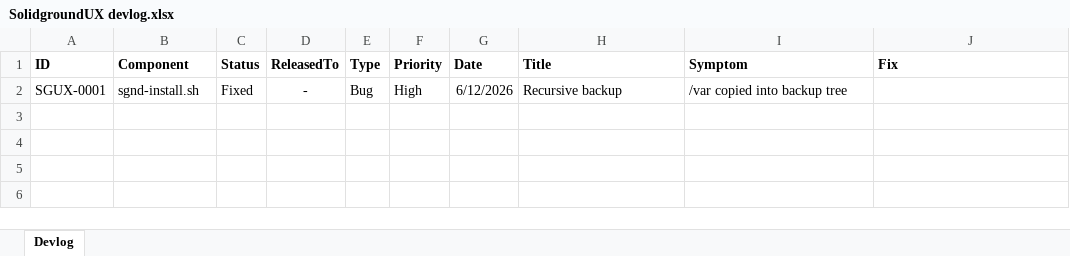
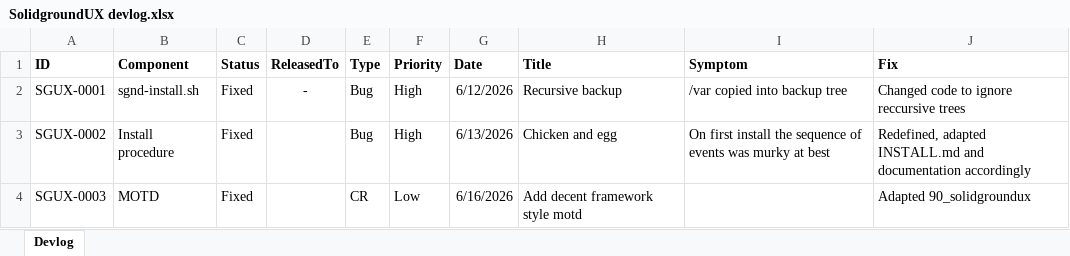
Before and after one commit to Testadura-Consultancy/SolidgroundUX, an Excel workbook: SolidgroundUX devlog.xlsx, sheet Devlog, drawn as a sheet; values as stored, in another font and other column widths than the file's, no borders; the diff names each change by its address in the sheet, - before the commit and + after, or states it on an @@ line.

Commit message:
SGUX-0003 MOTD and SGUX-0004 LogLevel

```diff
--- a/SolidgroundUX devlog.xlsx (sheet Devlog)
+++ b/SolidgroundUX devlog.xlsx (sheet Devlog)
-J2 (Fix): (empty)
+J2 (Fix): Changed code to ignore reccursive trees
+row 3: SGUX-0002 | Install procedure | Fixed |  | Bug | High | 6/13/2026 | Chicken and egg | On first install the sequence of events was murky at best | Redefined, adapted INSTALL.md and documentation accordingly
+row 4: SGUX-0003 | MOTD | Fixed |  | CR | Low | 6/16/2026 | Add decent framework style motd |  | Adapted 90_solidgroundux
```
Also changed, not shown: 7 other files.
